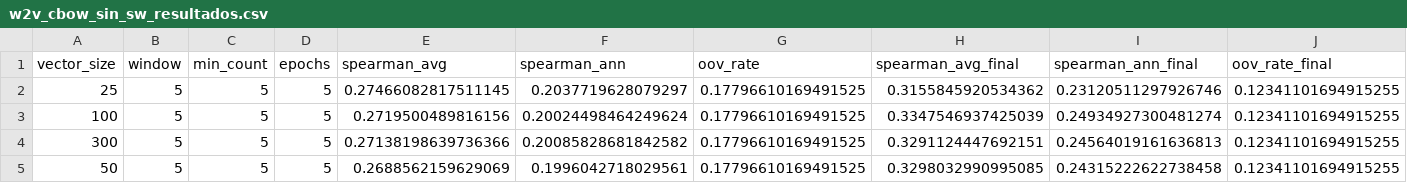
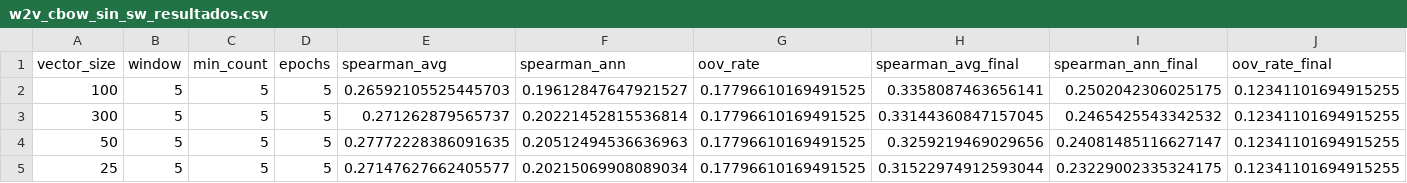
Before and after one commit to Lihao006/P4plh, a CSV file: modelos_w2v/w2v_cbow_sin_sw_resultados.csv, drawn as a sheet.

```diff
--- a/modelos_w2v/w2v_cbow_sin_sw_resultados.csv
+++ b/modelos_w2v/w2v_cbow_sin_sw_resultados.csv
@@ -1,5 +1,5 @@
 vector_size,window,min_count,epochs,spearman_avg,spearman_ann,oov_rate,spearman_avg_final,spearman_ann_final,oov_rate_final
-25,5,5,5,0.27466082817511145,0.2037719628079297,0.17796610169491525,0.3155845920534362,0.23120511297926746,0.12341101694915255
-100,5,5,5,0.2719500489816156,0.20024498464249624,0.17796610169491525,0.3347546937425039,0.24934927300481274,0.12341101694915255
-300,5,5,5,0.27138198639736366,0.20085828681842582,0.17796610169491525,0.3291124447692151,0.24564019161636813,0.12341101694915255
-50,5,5,5,0.2688562159629069,0.1996042718029561,0.17796610169491525,0.3298032990995085,0.24315222622738458,0.12341101694915255
+100,5,5,5,0.26592105525445703,0.19612847647921527,0.17796610169491525,0.3358087463656141,0.2502042306025175,0.12341101694915255
+300,5,5,5,0.271262879565737,0.20221452815536814,0.17796610169491525,0.33144360847157045,0.2465425543342532,0.12341101694915255
+50,5,5,5,0.27772228386091635,0.20512494536636963,0.17796610169491525,0.3259219469029656,0.24081485116627147,0.12341101694915255
+25,5,5,5,0.27147627662405577,0.20215069908089034,0.17796610169491525,0.31522974912593044,0.23229002335324175,0.12341101694915255
```
Also changed, not shown: modelos_ft/ft_con_sw_resultados.csv, modelos_ft/ft_sin_sw_resultados.csv, 44 other files.
